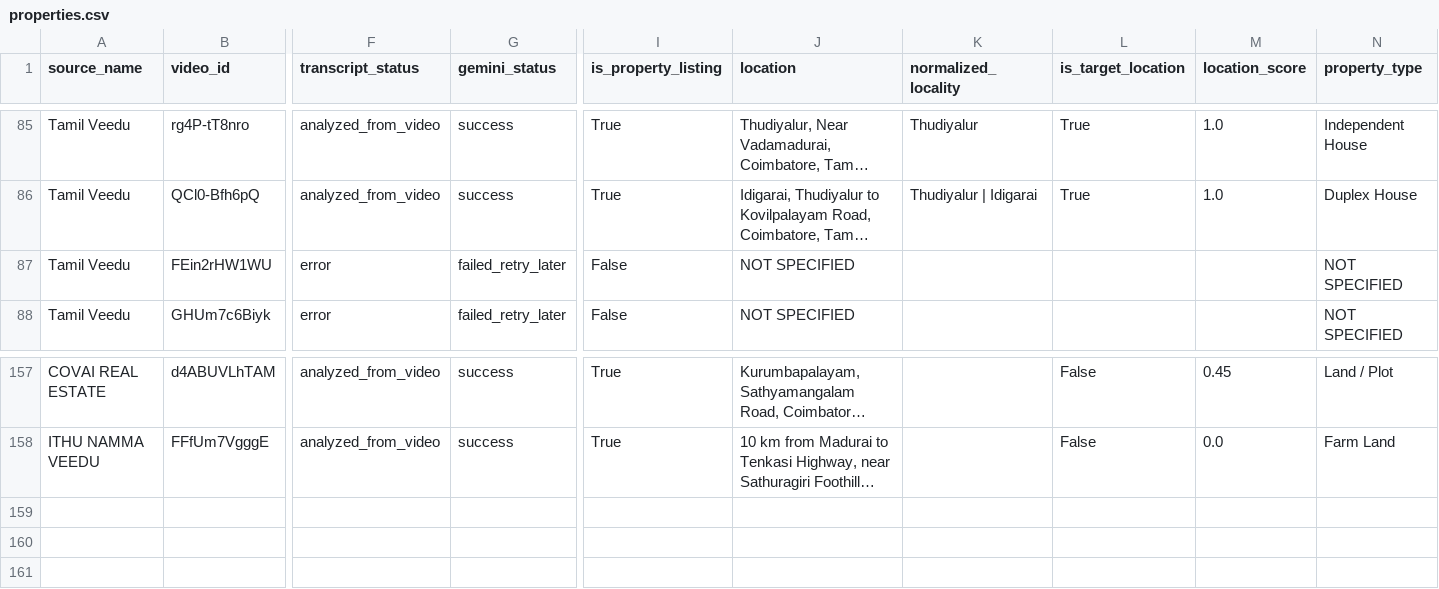
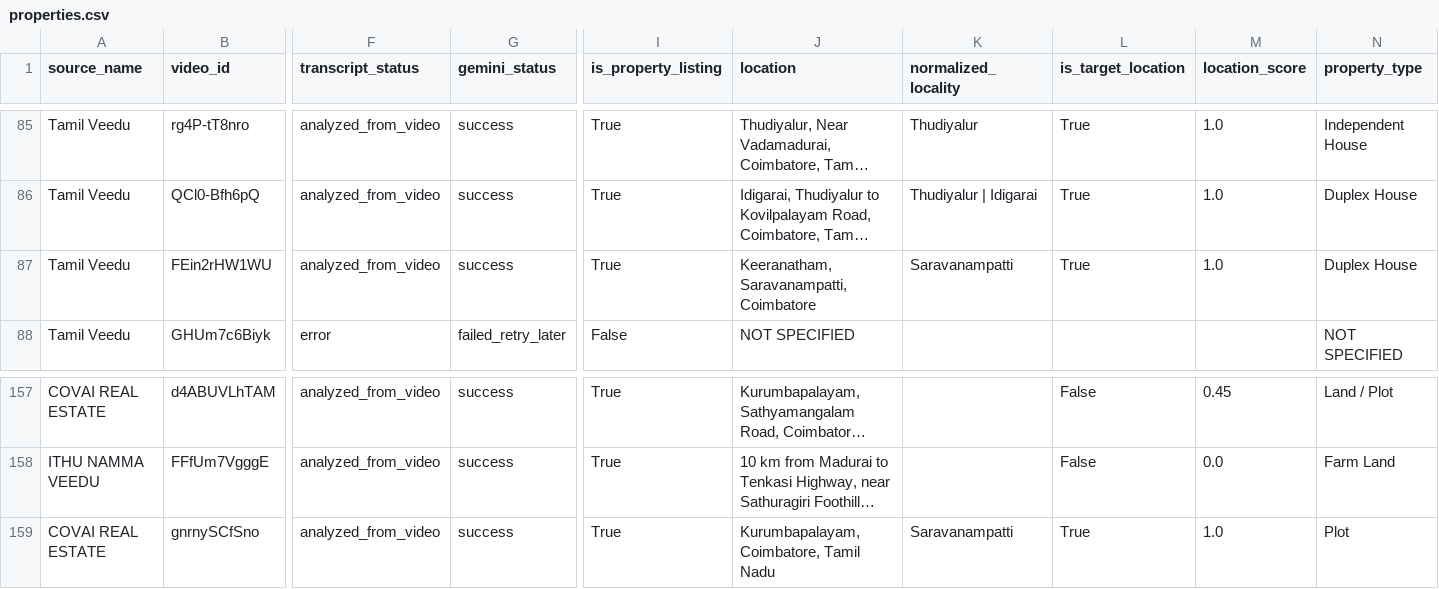
Before and after one commit to britsingh20-source/coimbatore-property-monitor, a CSV file: data/properties.csv, drawn as a sheet; only a part is shown, gaps mark what is left out; long unchanged cells end in …; rows hold the shown columns only; the diff covers the shown part only; the diff names each change by its address in the sheet, - before the commit and + after, or states it on an @@ line.

```diff
--- a/data/properties.csv
+++ b/data/properties.csv
-F87 (transcript_status): error
+F87 (transcript_status): analyzed_from_video
-G87 (gemini_status): failed_retry_later
+G87 (gemini_status): success
-I87 (is_property_listing): False
+I87 (is_property_listing): True
-J87 (location): NOT SPECIFIED
+J87 (location): Keeranatham, Saravanampatti, Coimbatore
-K87 (normalized_locality): (empty)
+K87 (normalized_locality): Saravanampatti
-L87 (is_target_location): (empty)
+L87 (is_target_location): True
-M87 (location_score): (empty)
+M87 (location_score): 1.0
-N87 (property_type): NOT SPECIFIED
+N87 (property_type): Duplex House
+row 159: COVAI REAL ESTATE | gnrnySCfSno | analyzed_from_video | success | True | Kurumbapalayam, Coimbatore, Tamil Nadu | Saravanampatti | True | 1.0 | Plot
```
Also changed, not shown: 17 edited cells elsewhere in this file, 3 other files.
